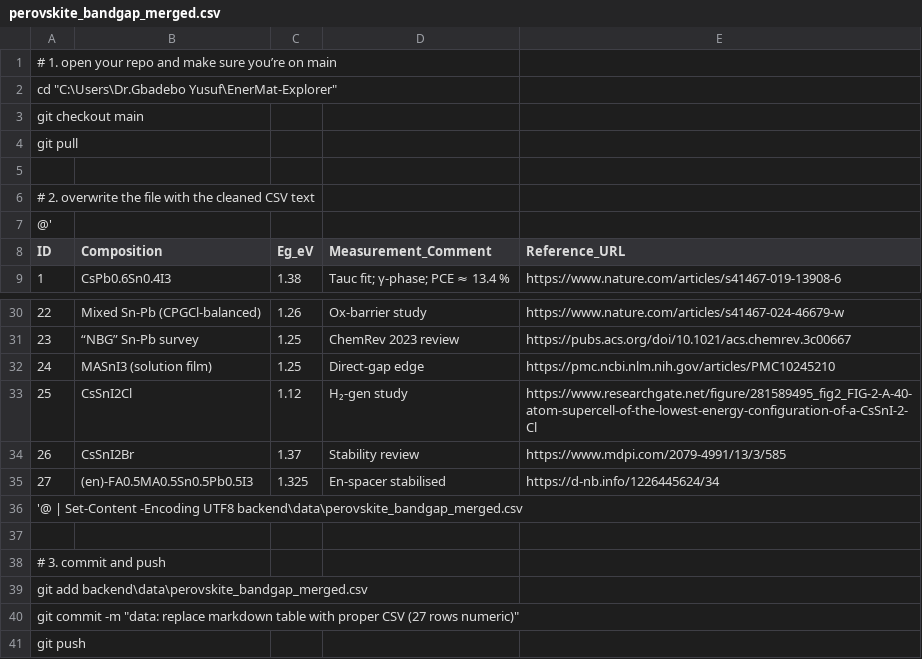
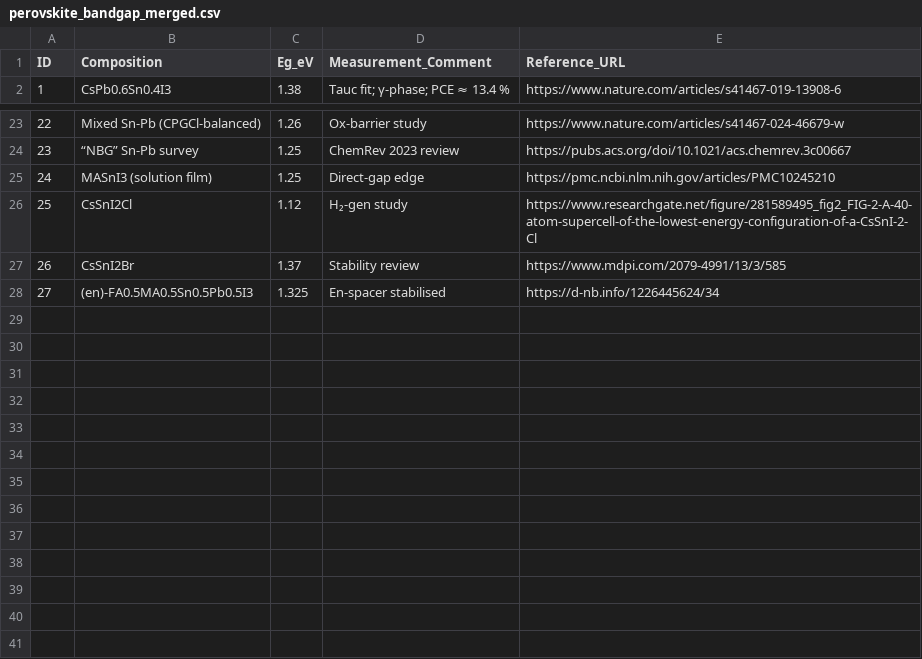
Before and after one commit to omogbadebowale/EnerMat-Explorer, a CSV file: backend/data/perovskite_bandgap_merged.csv, drawn as a sheet; only a part is shown, gaps mark what is left out; the diff names each change by its address in the sheet, - before the commit and + after, or states it on an @@ line.

Commit message:
perovskite_bandgap_merged.csv

```diff
--- a/backend/data/perovskite_bandgap_merged.csv
+++ b/backend/data/perovskite_bandgap_merged.csv
-row 1: # 1. open your repo and make sure you’re on main
-row 2: cd "C:\Users\Dr.Gbadebo Yusuf\EnerMat-Explorer"
-row 3: git checkout main
-row 4: git pull
-row 5: (empty)
-row 6: # 2. overwrite the file with the cleaned CSV text
-row 7: @'
-row 36: '@ | Set-Content -Encoding UTF8 backend\data\perovskite_bandgap_merged.csv
-row 37: (empty)
-row 38: # 3. commit and push
-row 39: git add backend\data\perovskite_bandgap_merged.csv
-row 40: git commit -m "data: replace markdown table with proper CSV (27 rows numeric)"
-row 41: git push
```
